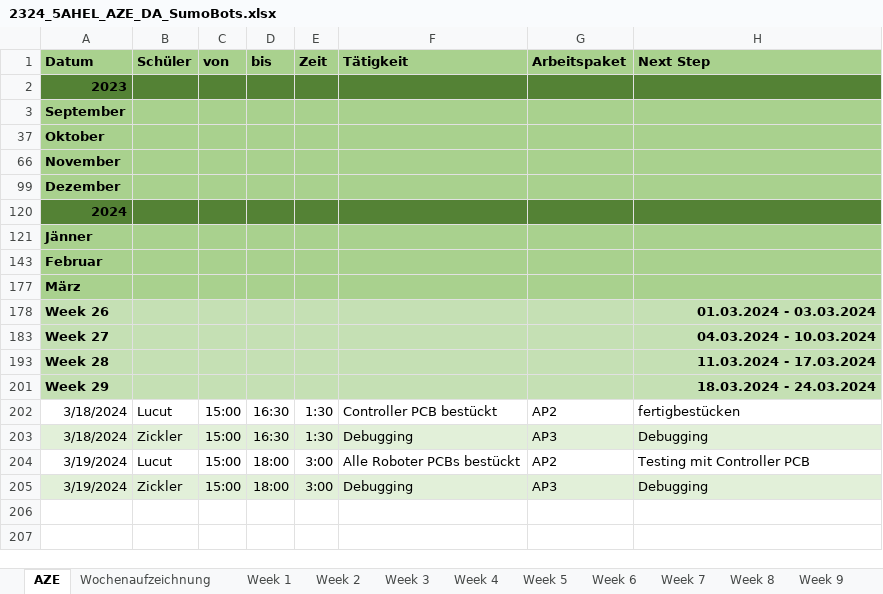
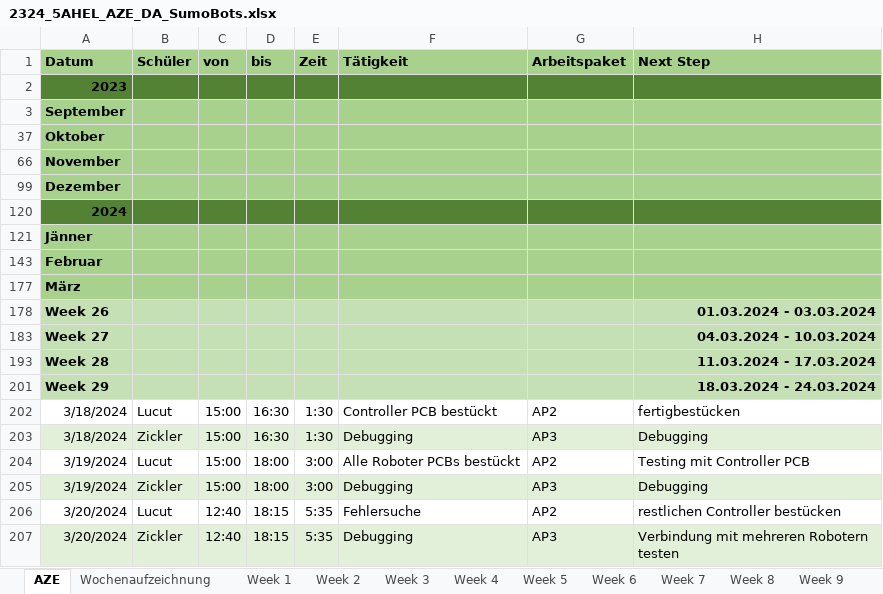
Before and after one commit to RoteRuebe/diplomarbeit, an Excel workbook: 2324_5AHEL_AZE_DA_SumoBots.xlsx, sheet AZE, drawn as a sheet; values as stored, in another font and other column widths than the file's, no borders; the diff names each change by its address in the sheet, - before the commit and + after, or states it on an @@ line.

```diff
--- a/2324_5AHEL_AZE_DA_SumoBots.xlsx (sheet AZE)
+++ b/2324_5AHEL_AZE_DA_SumoBots.xlsx (sheet AZE)
+row 206: 3/20/2024 | Lucut | 12:40 | 18:15 | 5:35 | Fehlersuche | AP2 | restlichen Controller bestücken
+row 207: 3/20/2024 | Zickler | 12:40 | 18:15 | 5:35 | Debugging | AP3 | Verbindung mit mehreren Robotern testen
```
Also changed, not shown: sheet Week 29, charts or pictures, 1 other file.
